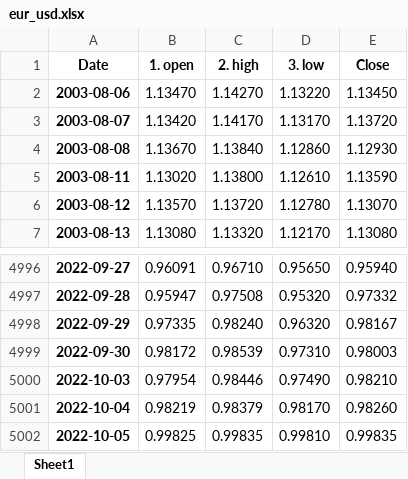
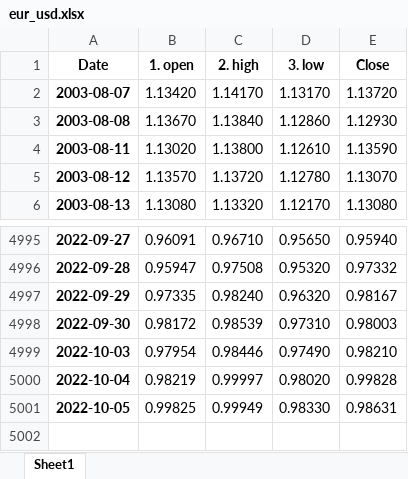
Before and after one commit to pportocarrero/Macrofinancial-dashboard, an Excel workbook: mercados/eur_usd.xlsx, sheet Sheet1, drawn as a sheet; only a part is shown, gaps mark what is left out; values as stored, in another font and other column widths than the file's, no borders; removed rows and columns are numbered as before the commit, all else as after; the diff names each change by its address in the sheet, - before the commit and + after, or states it on an @@ line.

```diff
--- a/mercados/eur_usd.xlsx (sheet Sheet1)
+++ b/mercados/eur_usd.xlsx (sheet Sheet1)
-row 2: 2003-08-06 | 1.13470 | 1.14270 | 1.13220 | 1.13450
-C5000 (2. high): 0.98379
+C5000 (2. high): 0.99997
-D5000 (3. low): 0.98170
+D5000 (3. low): 0.98020
-E5000 (Close): 0.98260
+E5000 (Close): 0.99828
-C5001 (2. high): 0.99835
+C5001 (2. high): 0.99949
-D5001 (3. low): 0.99810
+D5001 (3. low): 0.98330
-E5001 (Close): 0.99835
+E5001 (Close): 0.98631
```
Also changed, not shown: mercados/bvl_gen.xlsx, mercados/gbp_usd.xlsx, 50 other files.
